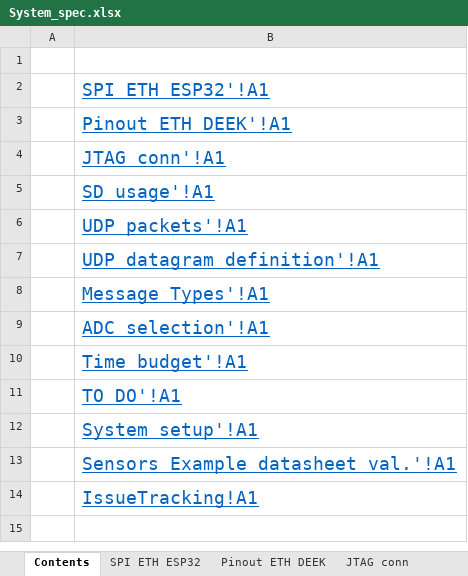
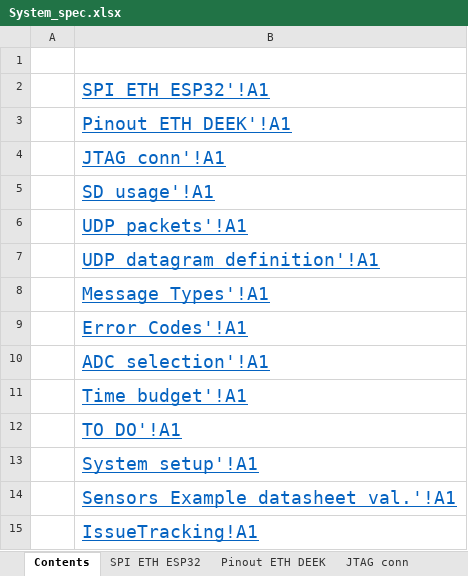
Before and after one commit to Yourigh/FRA_Sensor_platform, an Excel workbook: 1-SystemDocs/System_spec.xlsx, sheet Contents, drawn as a sheet; values as stored, in another font and other column widths than the file's, no borders; the diff names each change by its address in the sheet, - before the commit and + after, or states it on an @@ line.

```diff
--- a/1-SystemDocs/System_spec.xlsx (sheet Contents)
+++ b/1-SystemDocs/System_spec.xlsx (sheet Contents)
+row 9:  | Error Codes'!A1
```
Also changed, not shown: sheet Message Types, sheet UDP datagram definition, sheet TO DO, other sheet tabs, charts or pictures, 5 other files.
